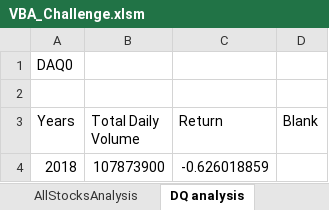
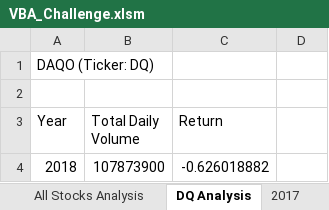
Before and after one commit to Spandanson/VBA_Challenge, an Excel workbook: VBA_Challenge.xlsm, sheet DQ Analysis, drawn as a sheet; values as stored, in another font and other column widths than the file's, no borders; the diff names each change by its address in the sheet, - before the commit and + after, or states it on an @@ line.

```diff
--- a/VBA_Challenge.xlsm (sheet DQ Analysis)
+++ b/VBA_Challenge.xlsm (sheet DQ Analysis)
-sheet tab: AllStocksAnalysis
+sheet tab: All Stocks Analysis
-sheet tab: DQ analysis
+sheet tab: DQ Analysis
-A1 (Year): DAQ0
+A1 (Year): DAQO (Ticker: DQ)
-A3: Years
+A3: Year
-D3: Blank
+D3: (empty)
-C4 (Return): -0.626018859
+C4 (Return): -0.626018882
```
Also changed, not shown: sheet All Stocks Analysis, sheet 2018, other sheet tabs, charts or pictures, 7 other files.
